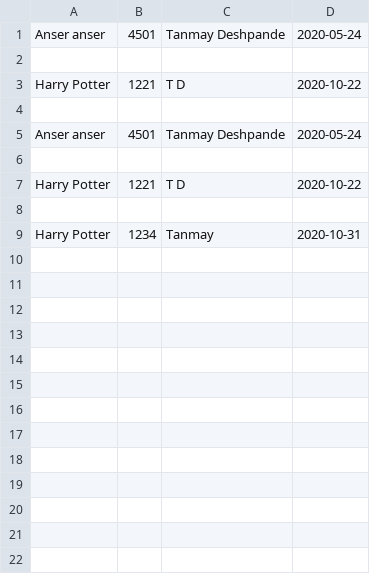
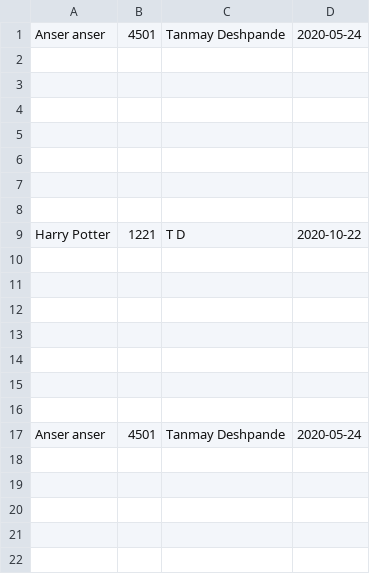
Before and after one commit to dsptanmay/Final-Term-Project, a CSV file: data/borrowed.csv, drawn as a sheet; only a part is shown; the shorter side is filled out with more unchanged rows; the diff covers the shown part only; the diff names each change by its address in the sheet, - before the commit and + after, or states it on an @@ line.

```diff
--- a/data/borrowed.csv
+++ b/data/borrowed.csv
+row 3: (empty)
+row 4: (empty)
+row 5: (empty)
+row 6: (empty)
+row 7: (empty)
+row 8: (empty)
+row 9: Harry Potter | 1221 | T D | 2020-10-22
+row 10: (empty)
+row 11: (empty)
+row 12: (empty)
+row 13: (empty)
+row 14: (empty)
+row 15: (empty)
+row 16: (empty)
+row 17: Anser anser | 4501 | Tanmay Deshpande | 2020-05-24
+row 18: (empty)
+row 19: (empty)
+row 20: (empty)
+row 21: (empty)
+row 22: (empty)
```
Also changed, not shown: 58 added rows elsewhere in this file, 1 other file.
